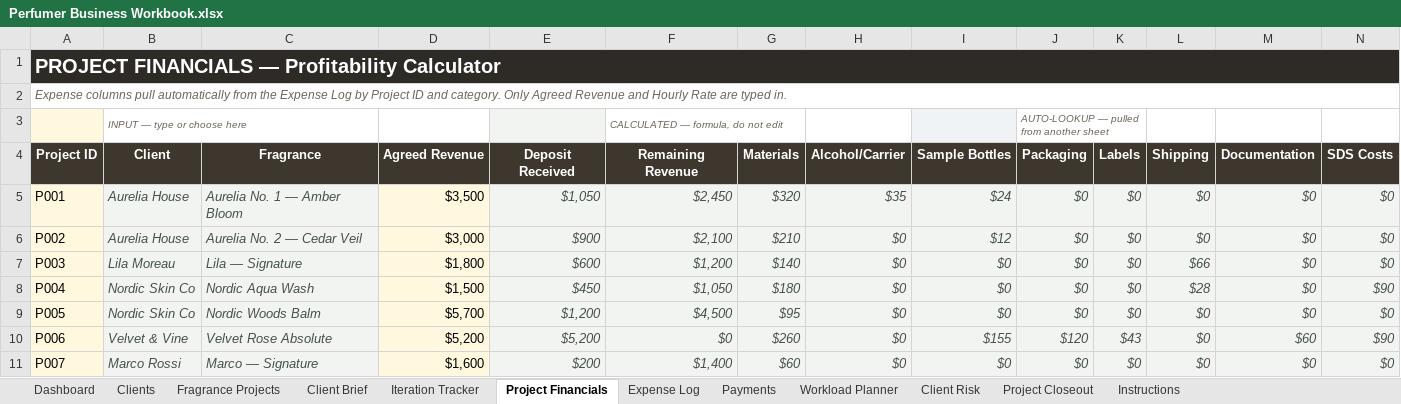
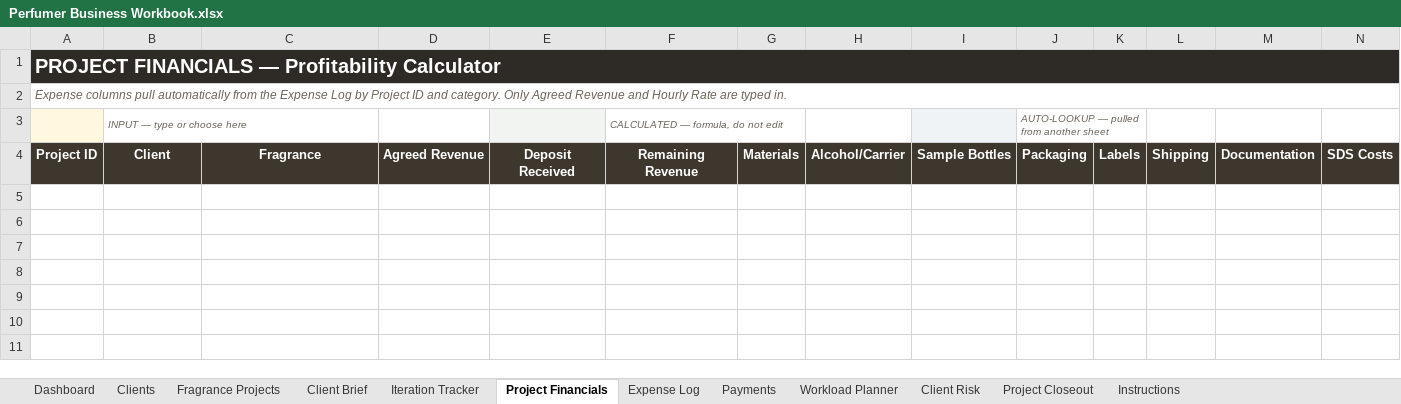
Before and after one commit to yevfumes/yev, an Excel workbook: deliverables/Perfumer Business Workbook.xlsx, sheet Project Financials, drawn as a sheet; only a part is shown; values as stored, in another font and other column widths than the file's, no borders; conditional formats and table styles not drawn; rows hold the shown columns only; the diff names each change by its address in the sheet, - before the commit and + after, or states it on an @@ line.

```diff
--- a/deliverables/Perfumer Business Workbook.xlsx (sheet Project Financials)
+++ b/deliverables/Perfumer Business Workbook.xlsx (sheet Project Financials)
-row 5: P001 | Aurelia House | Aurelia No. 1 — Amber Bloom | $3,500 | $1,050 | $2,450 | $320 | $35 | $24 | $0 | $0 | $0 | $0 | $0
-row 6: P002 | Aurelia House | Aurelia No. 2 — Cedar Veil | $3,000 | $900 | $2,100 | $210 | $0 | $12 | $0 | $0 | $0 | $0 | $0
-row 7: P003 | Lila Moreau | Lila — Signature | $1,800 | $600 | $1,200 | $140 | $0 | $0 | $0 | $0 | $66 | $0 | $0
-row 8: P004 | Nordic Skin Co | Nordic Aqua Wash | $1,500 | $450 | $1,050 | $180 | $0 | $0 | $0 | $0 | $28 | $0 | $90
-row 9: P005 | Nordic Skin Co | Nordic Woods Balm | $5,700 | $1,200 | $4,500 | $95 | $0 | $0 | $0 | $0 | $0 | $0 | $0
-row 10: P006 | Velvet & Vine | Velvet Rose Absolute | $5,200 | $5,200 | $0 | $260 | $0 | $155 | $120 | $43 | $0 | $60 | $90
-row 11: P007 | Marco Rossi | Marco — Signature | $1,600 | $200 | $1,400 | $60 | $0 | $0 | $0 | $0 | $0 | $0 | $0
```
Also changed, not shown: sheet Expense Log, sheet Iteration Tracker, sheet Fragrance Projects, sheet Client Risk, sheet Dashboard, sheet Clients, 5 more sheets, formulas that keep their value, hidden cells, charts or pictures.
